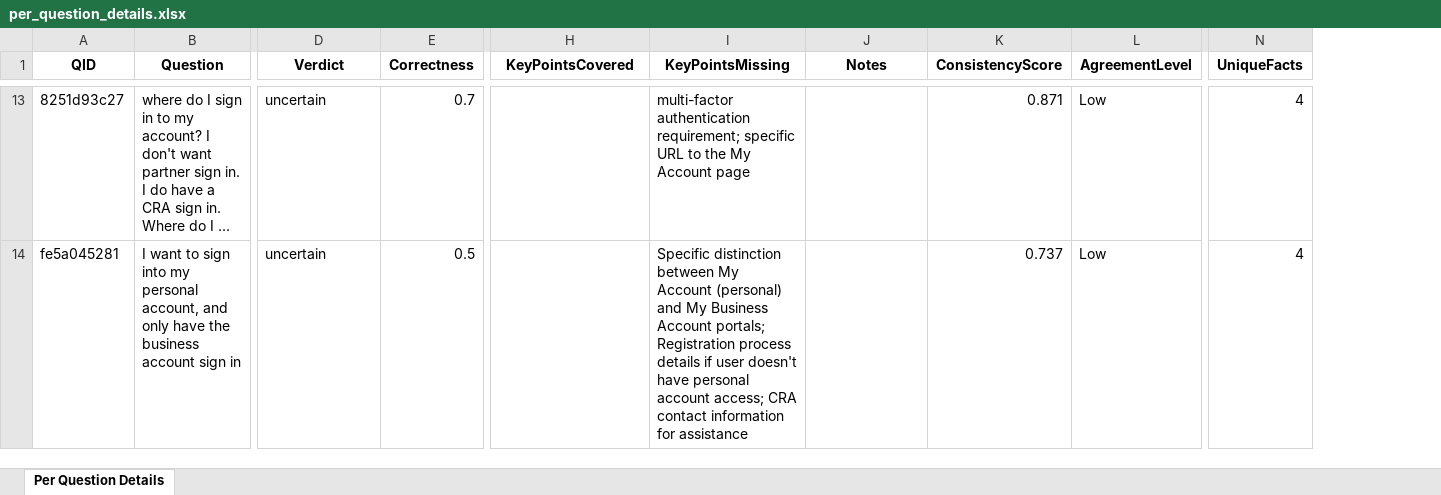
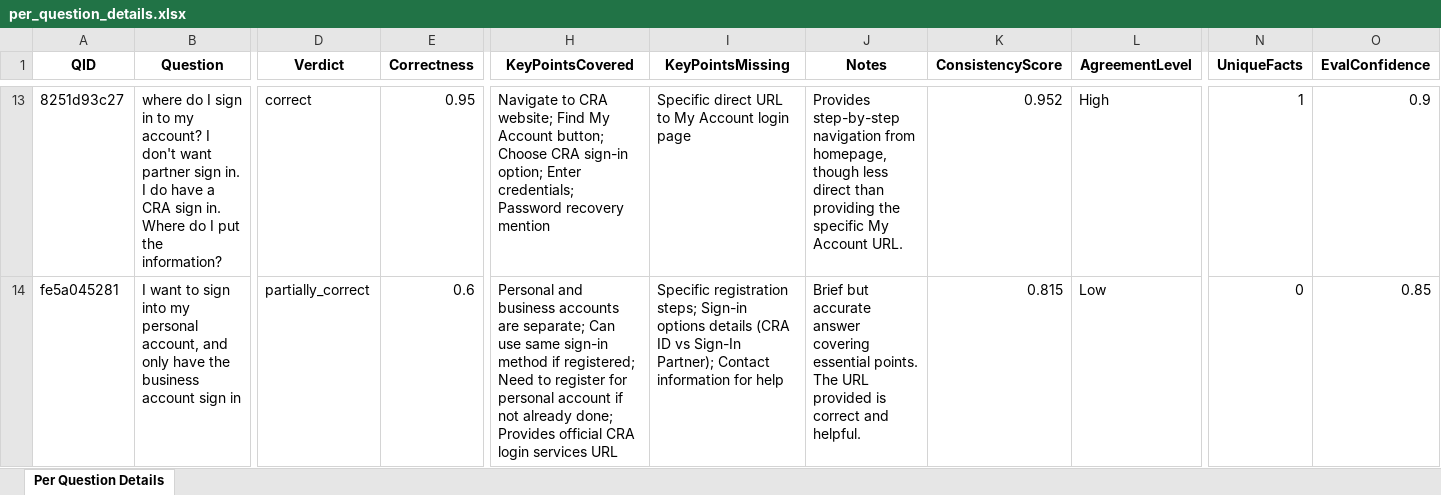
Before and after one commit to NaomiVK/genai-answers, an Excel workbook: eval_out/per_question_details.xlsx, sheet Per Question Details, drawn as a sheet; only a part is shown, gaps mark what is left out; values as stored, in another font and other column widths than the file's, no borders; the diff covers the shown part only; the diff names each change by its address in the sheet, - before the commit and + after, or states it on an @@ line.

```diff
--- a/eval_out/per_question_details.xlsx (sheet Per Question Details)
+++ b/eval_out/per_question_details.xlsx (sheet Per Question Details)
+column O (EvalConfidence), rows 13-14: 0.9 | 0.85
-B13 (Question): …do I ...
+B13 (Question): …do I put the information?
-D13 (Verdict): uncertain
+D13 (Verdict): correct
-E13 (Correctness): 0.7
+E13 (Correctness): 0.95
-H13 (KeyPointsCovered): (empty)
+H13 (KeyPointsCovered): Navigate to CRA website; Find My Account button; Choose CRA sign-in option; Enter credentials; Password recovery mention
-I13 (KeyPointsMissing): multi-factor authentication requirement; specific URL to the My Account page
+I13 (KeyPointsMissing): Specific direct URL to My Account login page
-J13 (Notes): (empty)
+J13 (Notes): Provides step-by-step navigation from homepage, though less direct than providing the specific My Account URL.
-K13 (ConsistencyScore): 0.871
+K13 (ConsistencyScore): 0.952
-L13 (AgreementLevel): Low
+L13 (AgreementLevel): High
-N13 (UniqueFacts): 4
+N13 (UniqueFacts): 1
-D14 (Verdict): uncertain
+D14 (Verdict): partially_correct
-E14 (Correctness): 0.5
+E14 (Correctness): 0.6
-H14 (KeyPointsCovered): (empty)
+H14 (KeyPointsCovered): Personal and business accounts are separate; Can use same sign-in method if registered; Need to register for personal account if not already done; Provides official CRA login services URL
-I14 (KeyPointsMissing): Specific distinction between My Account (personal) and My Business Account portals; Registration process details if user doesn't have personal account access; CRA contact information for assistance
+I14 (KeyPointsMissing): Specific registration steps; Sign-in options details (CRA ID vs Sign-In Partner); Contact information for help
-J14 (Notes): (empty)
+J14 (Notes): Brief but accurate answer covering essential points. The URL provided is correct and helpful.
-K14 (ConsistencyScore): 0.737
+K14 (ConsistencyScore): 0.815
-N14 (UniqueFacts): 4
+N14 (UniqueFacts): 0
```
Also changed, not shown: 4 added rows, 4 removed rows and 257 edited cells elsewhere in this sheet, eval_out/cross_model_flags.xlsx, 8 other files.
